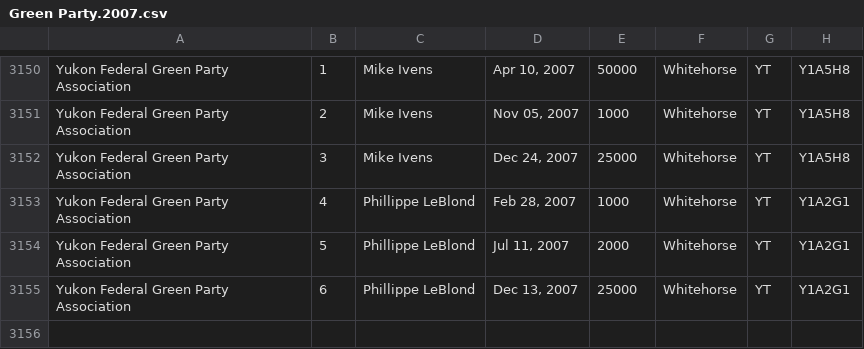
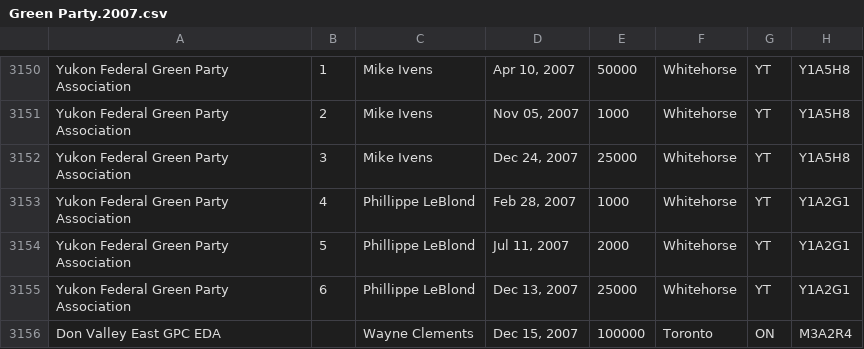
Before and after one commit to leonL/federal-contributions-munging, a CSV file: as submitted/Green/Green Party.2007.csv, drawn as a sheet; only a part is shown, gaps mark what is left out.

```diff
--- a/as submitted/Green/Green Party.2007.csv
+++ b/as submitted/Green/Green Party.2007.csv
@@ -3155 +3155,2 @@ Yukon Federal Green Party Association,5,Phillippe LeBlond,"Jul 11, 2007",2000,Wh
 Yukon Federal Green Party Association,6,Phillippe LeBlond,"Dec 13, 2007",25000,Whitehorse,YT,Y1A2G1
+Don Valley East GPC EDA,,Wayne Clements,"Dec 15, 2007",100000,Toronto,ON,M3A2R4
```
Also changed, not shown: as submitted/Green/Green Party.2005.csv, as submitted/Green/Green Party.2006.csv, 12 other files.
